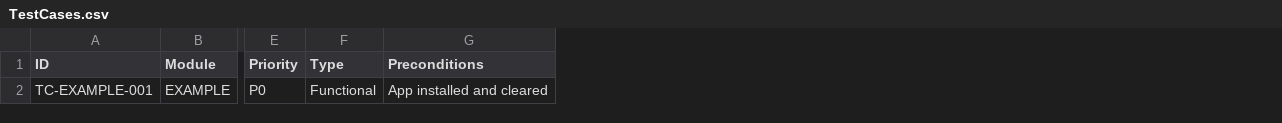
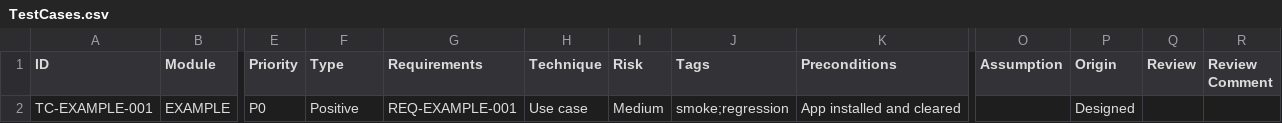
Before and after one commit to shadyusef/TestHive, a CSV file: templates/TestCases.csv, drawn as a sheet; only a part is shown, gaps mark what is left out; the diff names each change by its address in the sheet, - before the commit and + after, or states it on an @@ line.

```diff
--- a/templates/TestCases.csv
+++ b/templates/TestCases.csv
+column G (Requirements), row 2: REQ-EXAMPLE-001
+column H (Technique), row 2: Use case
+column I (Risk), row 2: Medium
+column J (Tags), row 2: smoke;regression
+column O (Assumption), empty
+column P (Origin), row 2: Designed
+column Q (Review), empty
+column R (Review Comment), empty
-F2 (Type): Functional
+F2 (Type): Positive
```
Also changed, not shown: 37 other files.
